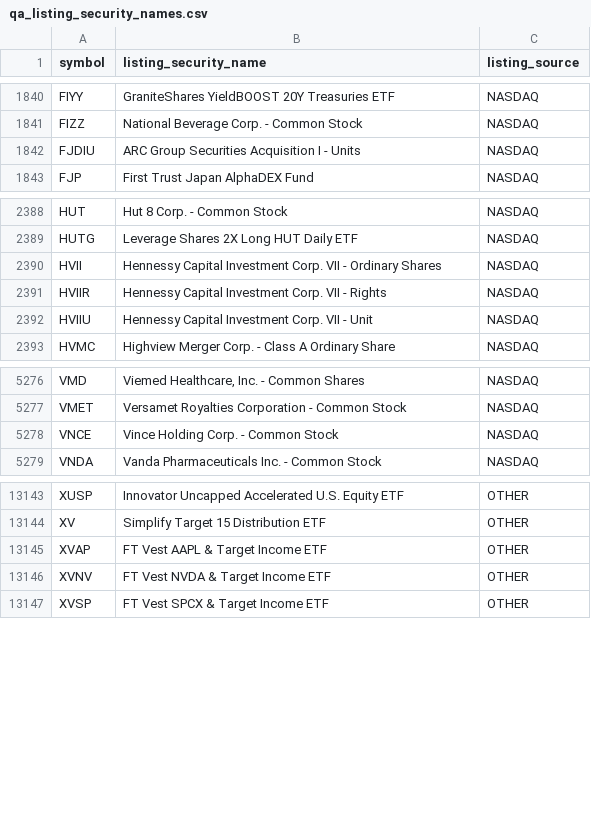
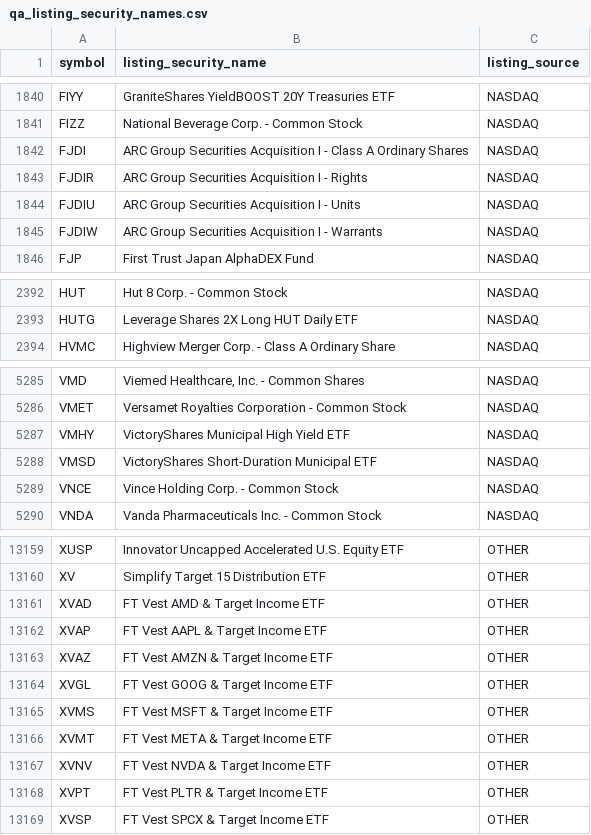
Before and after one commit to nb788/ChatGPT-stock-lab, a CSV file: data/qa_listing_security_names.csv, drawn as a sheet; only a part is shown, gaps mark what is left out; the diff covers the shown part only.

```diff
--- a/data/qa_listing_security_names.csv
+++ b/data/qa_listing_security_names.csv
@@ -1841,3 +1841,6 @@ FIYY,GraniteShares YieldBOOST 20Y Treasuries ETF,NASDAQ
 FIZZ,National Beverage Corp. - Common Stock,NASDAQ
+FJDI,ARC Group Securities Acquisition I - Class A Ordinary Shares,NASDAQ
+FJDIR,ARC Group Securities Acquisition I - Rights,NASDAQ
 FJDIU,ARC Group Securities Acquisition I - Units,NASDAQ
+FJDIW,ARC Group Securities Acquisition I - Warrants,NASDAQ
 FJP,First Trust Japan AlphaDEX Fund,NASDAQ
@@ -2389,5 +2393,2 @@ HUT,Hut 8 Corp. - Common Stock,NASDAQ
 HUTG,Leverage Shares 2X Long HUT Daily ETF,NASDAQ
-HVII,Hennessy Capital Investment Corp. VII - Ordinary Shares,NASDAQ
-HVIIR,Hennessy Capital Investment Corp. VII - Rights,NASDAQ
-HVIIU,Hennessy Capital Investment Corp. VII - Unit,NASDAQ
 HVMC,Highview Merger Corp. - Class A Ordinary Share,NASDAQ
@@ -5277,2 +5286,4 @@ VMD,"Viemed Healthcare, Inc. - Common Shares",NASDAQ
 VMET,Versamet Royalties Corporation - Common Stock,NASDAQ
+VMHY,VictoryShares Municipal High Yield ETF,NASDAQ
+VMSD,VictoryShares Short-Duration Municipal ETF,NASDAQ
 VNCE,Vince Holding Corp. - Common Stock,NASDAQ
@@ -13144,4 +13160,10 @@ XUSP,Innovator Uncapped Accelerated U.S. Equity ETF,OTHER
 XV,Simplify Target 15 Distribution ETF,OTHER
+XVAD,FT Vest AMD & Target Income ETF,OTHER
 XVAP,FT Vest AAPL & Target Income ETF,OTHER
+XVAZ,FT Vest AMZN & Target Income ETF,OTHER
+XVGL,FT Vest GOOG & Target Income ETF,OTHER
+XVMS,FT Vest MSFT & Target Income ETF,OTHER
+XVMT,FT Vest META & Target Income ETF,OTHER
 XVNV,FT Vest NVDA & Target Income ETF,OTHER
+XVPT,FT Vest PLTR & Target Income ETF,OTHER
 XVSP,FT Vest SPCX & Target Income ETF,OTHER
```
Also changed, not shown: 19 added rows, 5 removed rows and 3 edited cells elsewhere in this file, data/qa_all_current_filing_dei_facts.csv, data/qa_all_current_latest_filings.csv, 16 other files.
